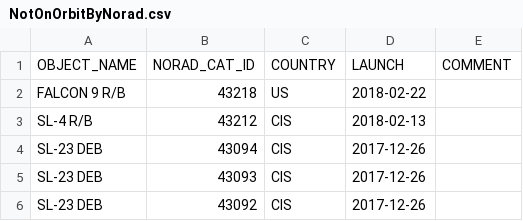
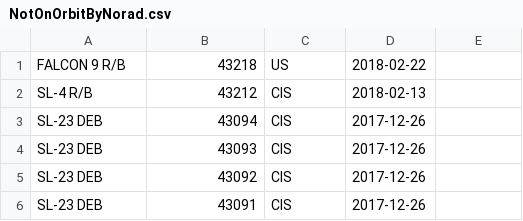
Before and after one commit to Argragas/Flyweight, a CSV file: src/exemple/resources/NotOnOrbitByNorad.csv, drawn as a sheet; only a part is shown; the shorter side is filled out with more unchanged rows; the diff names each change by its address in the sheet, - before the commit and + after, or states it on an @@ line.

```diff
--- a/src/exemple/resources/NotOnOrbitByNorad.csv
+++ b/src/exemple/resources/NotOnOrbitByNorad.csv
-row 1: OBJECT_NAME | NORAD_CAT_ID | COUNTRY | LAUNCH | COMMENT
```
Also changed, not shown: src/exemple/resources/OnOrbitByNorad.csv, 7 other files.
